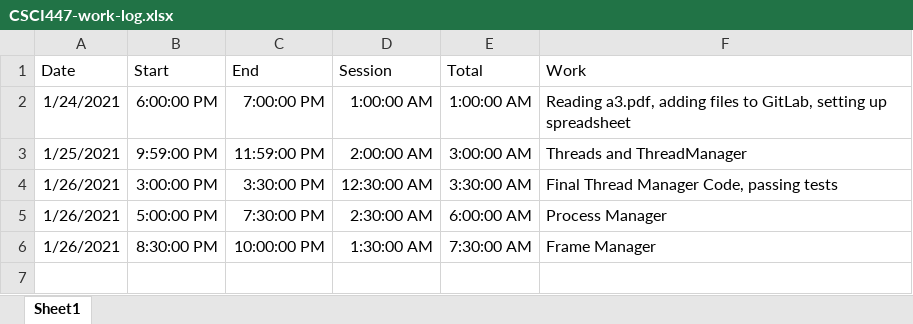
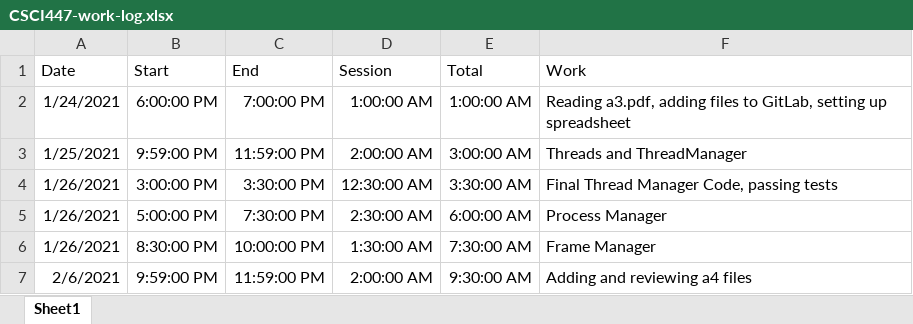
Before and after one commit to hbod8/csci447, an Excel workbook: CSCI447-work-log.xlsx, sheet Sheet1, drawn as a sheet; values as stored, in another font and other column widths than the file's, no borders; the diff names each change by its address in the sheet, - before the commit and + after, or states it on an @@ line.

Commit message:
Started coding a4.

```diff
--- a/CSCI447-work-log.xlsx (sheet Sheet1)
+++ b/CSCI447-work-log.xlsx (sheet Sheet1)
+row 7: 2/6/2021 | 9:59:00 PM | 11:59:00 PM | 2:00:00 AM | 9:30:00 AM | Adding and reviewing a4 files
```
Also changed, not shown: 2 other files.
